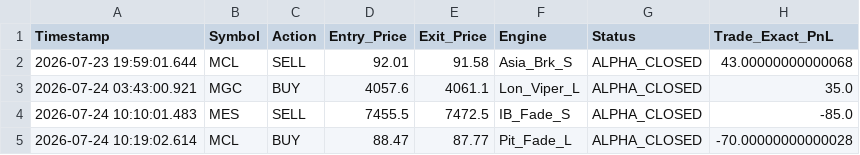
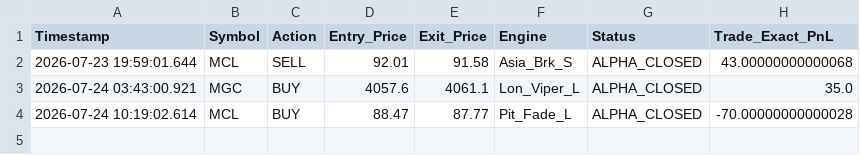
Before and after one commit to LuisPazDev/tradinglab, a CSV file: alpha_dataset.csv, drawn as a sheet; the diff names each change by its address in the sheet, - before the commit and + after, or states it on an @@ line.

```diff
--- a/alpha_dataset.csv
+++ b/alpha_dataset.csv
-row 4: 2026-07-24 10:10:01.483 | MES | SELL | 7455.5 | 7472.5 | IB_Fade_S | ALPHA_CLOSED | -85.0
```
